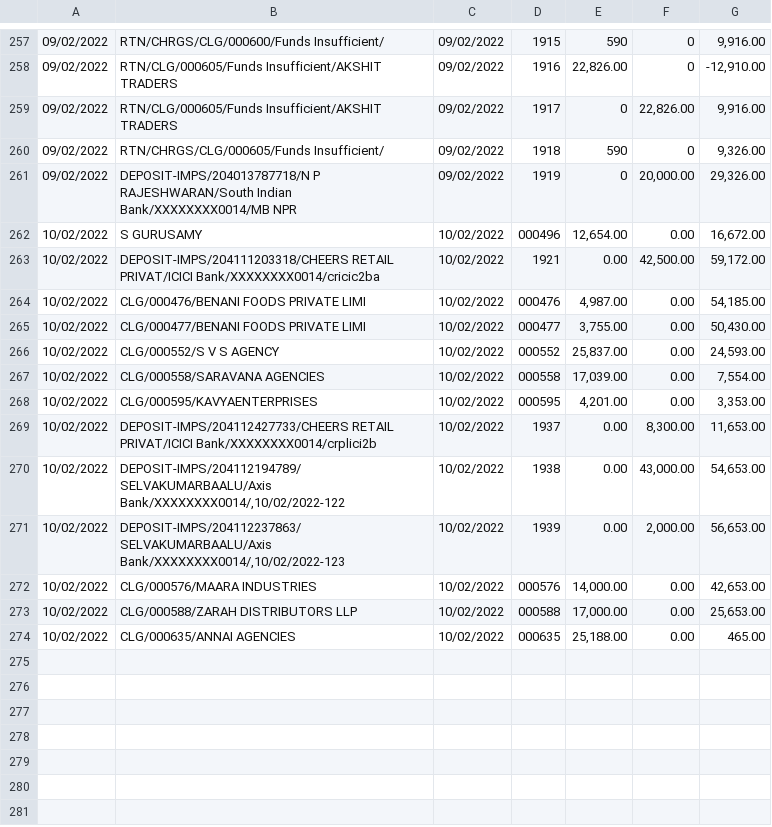
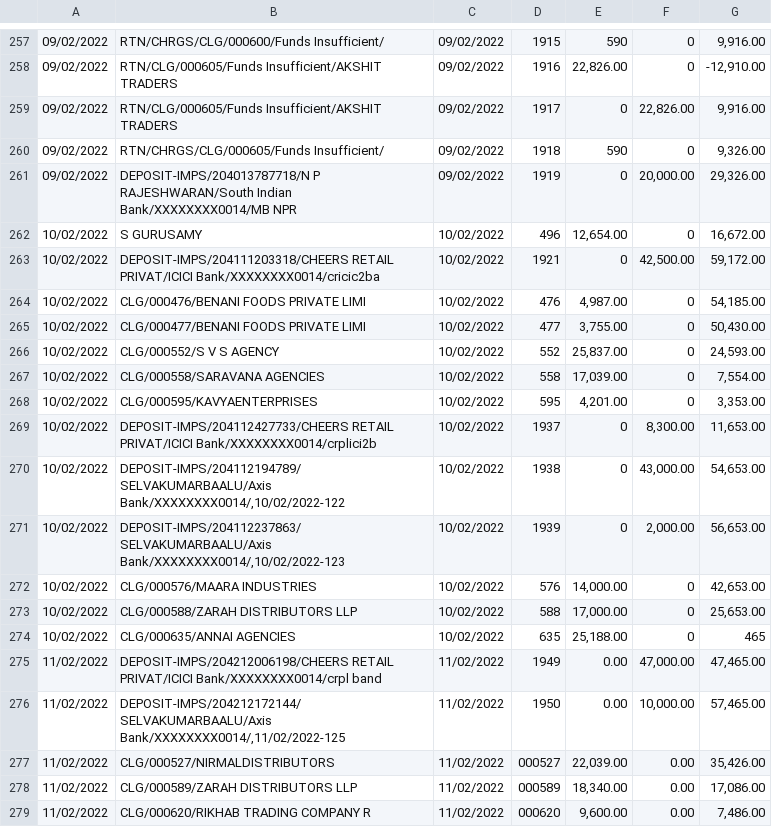
Before and after one commit to SimbhuTwice/CheersAcc, a CSV file: band.csv, drawn as a sheet; only a part is shown, gaps mark what is left out; the diff names each change by its address in the sheet, - before the commit and + after, or states it on an @@ line.

Commit message:
Add files via upload

```diff
--- a/band.csv
+++ b/band.csv
-D262: 000496
+D262: 496
-F262: 0.00
+F262: 0
-E263: 0.00
+E263: 0
-D264: 000476
+D264: 476
-F264:F268: 0.00
+F264:F268: 0
-D265: 000477
+D265: 477
-D266: 000552
+D266: 552
-D267: 000558
+D267: 558
-D268: 000595
+D268: 595
-E269:E271: 0.00
+E269:E271: 0
-D272: 000576
+D272: 576
-F272:F274: 0.00
+F272:F274: 0
-D273: 000588
+D273: 588
-D274: 000635
+D274: 635
-G274: 465.00
+G274: 465
+row 275: 11/02/2022 | DEPOSIT-IMPS/204212006198/CHEERS RETAIL PRIVAT/ICICI Bank/XXXXXXXX0014/crpl band | 11/02/2022 | 1949 | 0.00 | 47,000.00 | 47,465.00
+row 276: 11/02/2022 | DEPOSIT-IMPS/204212172144/SELVAKUMARBAALU/Axis Bank/XXXXXXXX0014/,11/02/2022-125 | 11/02/2022 | 1950 | 0.00 | 10,000.00 | 57,465.00
+row 277: 11/02/2022 | CLG/000527/NIRMALDISTRIBUTORS | 11/02/2022 | 000527 | 22,039.00 | 0.00 | 35,426.00
+row 278: 11/02/2022 | CLG/000589/ZARAH DISTRIBUTORS LLP | 11/02/2022 | 000589 | 18,340.00 | 0.00 | 17,086.00
+row 279: 11/02/2022 | CLG/000620/RIKHAB TRADING COMPANY R | 11/02/2022 | 000620 | 9,600.00 | 0.00 | 7,486.00
```
